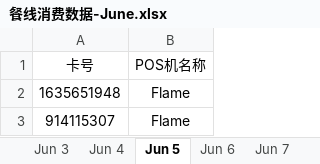
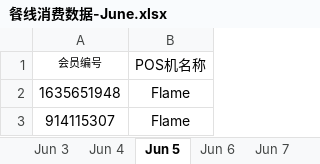
Before and after one commit to luklov/FoodBot, an Excel workbook: data/餐线消费数据-June.xlsx, sheet Jun 5, drawn as a sheet; only a part is shown; values as stored, in another font and other column widths than the file's, no borders; the diff names each change by its address in the sheet, - before the commit and + after, or states it on an @@ line.

```diff
--- a/data/餐线消费数据-June.xlsx (sheet Jun 5)
+++ b/data/餐线消费数据-June.xlsx (sheet Jun 5)
-A1: 卡号
+A1: 会员编号
@@ A1 text size: smaller @@
```
Also changed, not shown: sheet Jun 3, sheet Jun 6, sheet Jun 4, sheet Jun 7, sheet Jun 19, sheet Jun 17, 4 more sheets, data/餐线消费数据-2024-05-13.xlsx, 8 other files.
